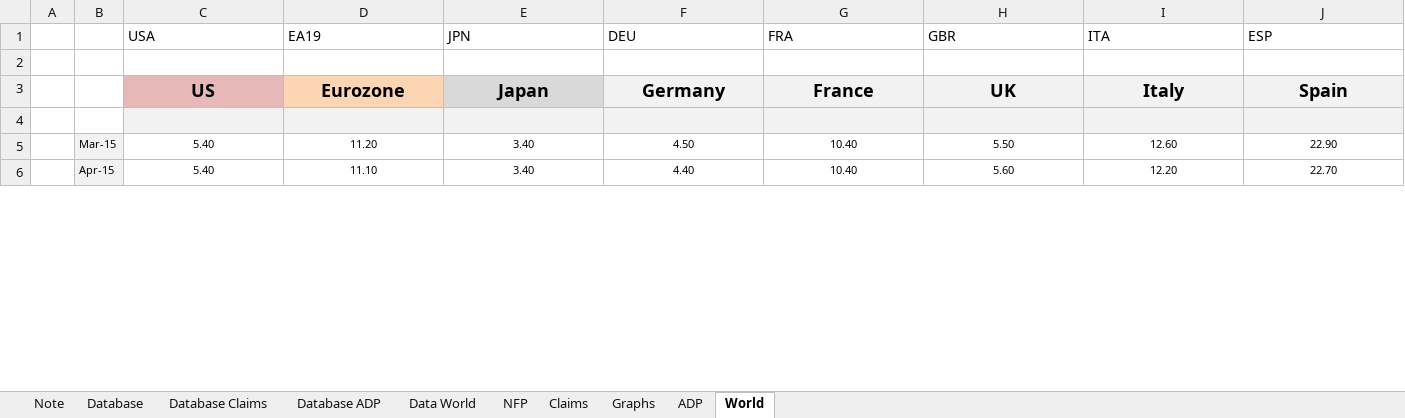
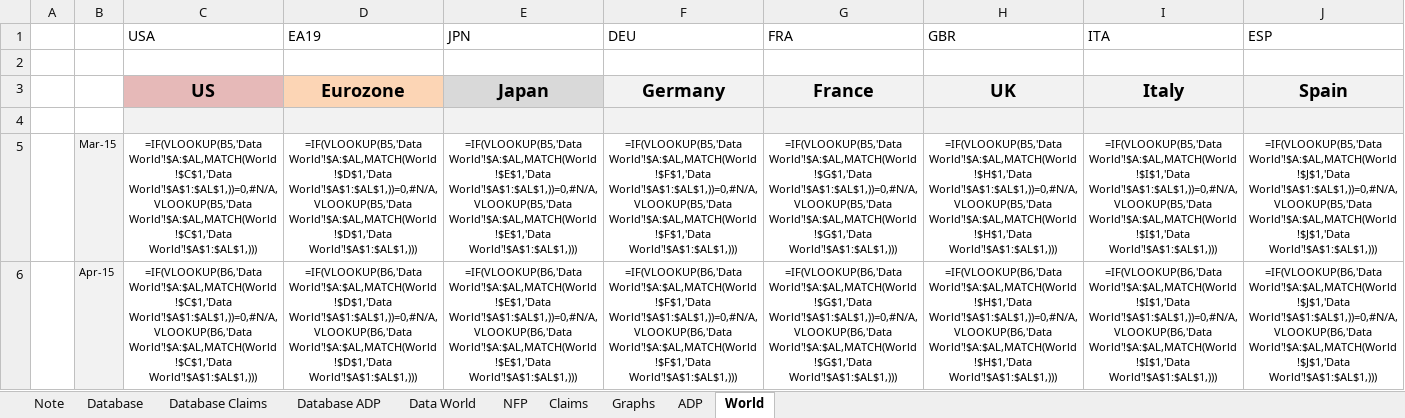
Before and after one commit to markjm5/portfoliomanagement, an Excel workbook: trading_excel_files/01_lagging_coincident_indicators/005_Lagging_Indicator_Job_Market_US_World.xlsm, sheet World, drawn as a sheet; only a part is shown; values as stored, in another font and other column widths than the file's, no borders; formulas without a stored value are shown as written; conditional formats not drawn; the diff covers the shown part only; the diff names each change by its address in the sheet, - before the commit and + after, or states it on an @@ line.

```diff
--- a/trading_excel_files/01_lagging_coincident_indicators/005_Lagging_Indicator_Job_Market_US_World.xlsm (sheet World)
+++ b/trading_excel_files/01_lagging_coincident_indicators/005_Lagging_Indicator_Job_Market_US_World.xlsm (sheet World)
-C5 (USA): 5.40
+C5 (USA): =IF(VLOOKUP(B5,'Data World'!$A:$AL,MATCH(World!$C$1,'Data World'!$A$1:$AL$1,))=0,#N/A,VLOOKUP(B5,'Data World'!$A:$AL,MATCH(World!$C$1,'Data World'!$A$1:$AL$1,)))
-D5 (EA19): 11.20
+D5 (EA19): =IF(VLOOKUP(B5,'Data World'!$A:$AL,MATCH(World!$D$1,'Data World'!$A$1:$AL$1,))=0,#N/A,VLOOKUP(B5,'Data World'!$A:$AL,MATCH(World!$D$1,'Data World'!$A$1:$AL$1,)))
-E5 (JPN): 3.40
+E5 (JPN): =IF(VLOOKUP(B5,'Data World'!$A:$AL,MATCH(World!$E$1,'Data World'!$A$1:$AL$1,))=0,#N/A,VLOOKUP(B5,'Data World'!$A:$AL,MATCH(World!$E$1,'Data World'!$A$1:$AL$1,)))
-F5 (DEU): 4.50
+F5 (DEU): =IF(VLOOKUP(B5,'Data World'!$A:$AL,MATCH(World!$F$1,'Data World'!$A$1:$AL$1,))=0,#N/A,VLOOKUP(B5,'Data World'!$A:$AL,MATCH(World!$F$1,'Data World'!$A$1:$AL$1,)))
-G5 (FRA): 10.40
+G5 (FRA): =IF(VLOOKUP(B5,'Data World'!$A:$AL,MATCH(World!$G$1,'Data World'!$A$1:$AL$1,))=0,#N/A,VLOOKUP(B5,'Data World'!$A:$AL,MATCH(World!$G$1,'Data World'!$A$1:$AL$1,)))
-H5 (GBR): 5.50
+H5 (GBR): =IF(VLOOKUP(B5,'Data World'!$A:$AL,MATCH(World!$H$1,'Data World'!$A$1:$AL$1,))=0,#N/A,VLOOKUP(B5,'Data World'!$A:$AL,MATCH(World!$H$1,'Data World'!$A$1:$AL$1,)))
-I5 (ITA): 12.60
+I5 (ITA): =IF(VLOOKUP(B5,'Data World'!$A:$AL,MATCH(World!$I$1,'Data World'!$A$1:$AL$1,))=0,#N/A,VLOOKUP(B5,'Data World'!$A:$AL,MATCH(World!$I$1,'Data World'!$A$1:$AL$1,)))
-J5 (ESP): 22.90
+J5 (ESP): =IF(VLOOKUP(B5,'Data World'!$A:$AL,MATCH(World!$J$1,'Data World'!$A$1:$AL$1,))=0,#N/A,VLOOKUP(B5,'Data World'!$A:$AL,MATCH(World!$J$1,'Data World'!$A$1:$AL$1,)))
-C6 (USA): 5.40
+C6 (USA): =IF(VLOOKUP(B6,'Data World'!$A:$AL,MATCH(World!$C$1,'Data World'!$A$1:$AL$1,))=0,#N/A,VLOOKUP(B6,'Data World'!$A:$AL,MATCH(World!$C$1,'Data World'!$A$1:$AL$1,)))
-D6 (EA19): 11.10
+D6 (EA19): =IF(VLOOKUP(B6,'Data World'!$A:$AL,MATCH(World!$D$1,'Data World'!$A$1:$AL$1,))=0,#N/A,VLOOKUP(B6,'Data World'!$A:$AL,MATCH(World!$D$1,'Data World'!$A$1:$AL$1,)))
-E6 (JPN): 3.40
+E6 (JPN): =IF(VLOOKUP(B6,'Data World'!$A:$AL,MATCH(World!$E$1,'Data World'!$A$1:$AL$1,))=0,#N/A,VLOOKUP(B6,'Data World'!$A:$AL,MATCH(World!$E$1,'Data World'!$A$1:$AL$1,)))
-F6 (DEU): 4.40
+F6 (DEU): =IF(VLOOKUP(B6,'Data World'!$A:$AL,MATCH(World!$F$1,'Data World'!$A$1:$AL$1,))=0,#N/A,VLOOKUP(B6,'Data World'!$A:$AL,MATCH(World!$F$1,'Data World'!$A$1:$AL$1,)))
-G6 (FRA): 10.40
+G6 (FRA): =IF(VLOOKUP(B6,'Data World'!$A:$AL,MATCH(World!$G$1,'Data World'!$A$1:$AL$1,))=0,#N/A,VLOOKUP(B6,'Data World'!$A:$AL,MATCH(World!$G$1,'Data World'!$A$1:$AL$1,)))
-H6 (GBR): 5.60
+H6 (GBR): =IF(VLOOKUP(B6,'Data World'!$A:$AL,MATCH(World!$H$1,'Data World'!$A$1:$AL$1,))=0,#N/A,VLOOKUP(B6,'Data World'!$A:$AL,MATCH(World!$H$1,'Data World'!$A$1:$AL$1,)))
-I6 (ITA): 12.20
+I6 (ITA): =IF(VLOOKUP(B6,'Data World'!$A:$AL,MATCH(World!$I$1,'Data World'!$A$1:$AL$1,))=0,#N/A,VLOOKUP(B6,'Data World'!$A:$AL,MATCH(World!$I$1,'Data World'!$A$1:$AL$1,)))
-J6 (ESP): 22.70
+J6 (ESP): =IF(VLOOKUP(B6,'Data World'!$A:$AL,MATCH(World!$J$1,'Data World'!$A$1:$AL$1,))=0,#N/A,VLOOKUP(B6,'Data World'!$A:$AL,MATCH(World!$J$1,'Data World'!$A$1:$AL$1,)))
```
Also changed, not shown: 1676 edited cells elsewhere in this sheet, sheet Claims, sheet NFP, sheet ADP, sheet Note, charts or pictures, trading_excel_files/01_lagging_coincident_indicators/002_lagging_indicator_us_gdp.xlsm, trading_excel_files/01_lagging_coincident_indicators/007_lagging_indicator_us_inflation.xlsm, 26 other files.
